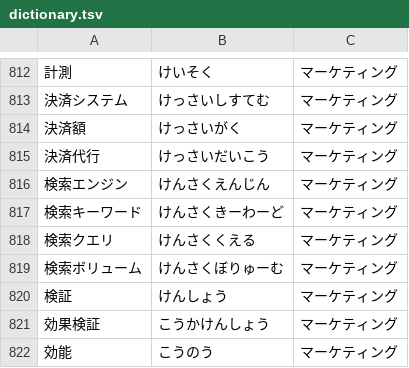
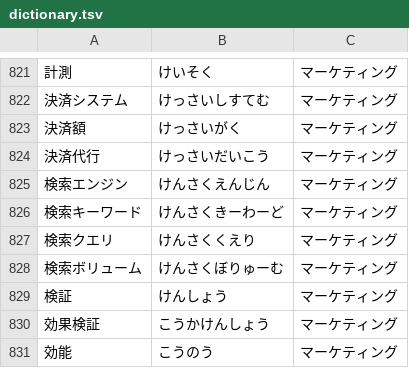
Before and after one commit to wpzoomup/public-udtalk-dictionary, a TSV file: dictionary.tsv, drawn as a sheet; only a part is shown, gaps mark what is left out; addresses are those after the commit; the diff covers the shown part only; the diff names each change by its address in the sheet, - before the commit and + after, or states it on an @@ line.

```diff
--- a/dictionary.tsv
+++ b/dictionary.tsv
-B827: けんさくくえる
+B827: けんさくくえり
```
Also changed, not shown: 10 added rows elsewhere in this file.
